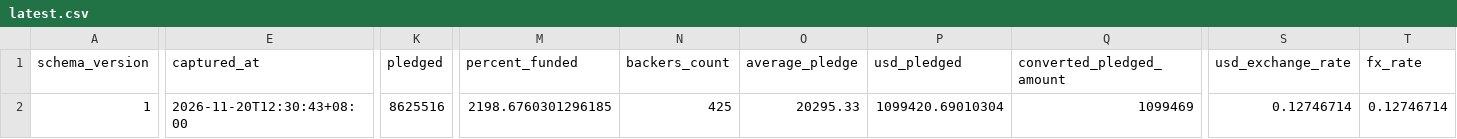
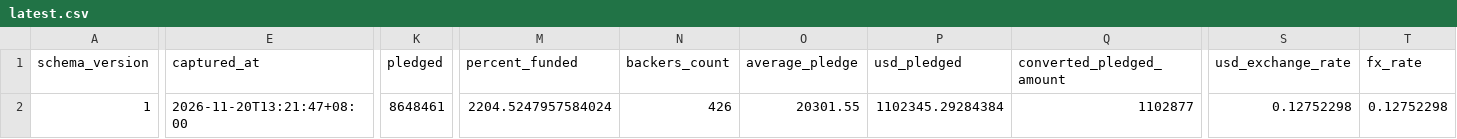
Before and after one commit to airseekers/kickstarter-dashboard, a CSV file: data/aranix/latest.csv, drawn as a sheet; only a part is shown, gaps mark what is left out; the diff names each change by its address in the sheet, - before the commit and + after, or states it on an @@ line.

```diff
--- a/data/aranix/latest.csv
+++ b/data/aranix/latest.csv
-E2 (captured_at): 2026-11-20T12:30:43+08:00
+E2 (captured_at): 2026-11-20T13:21:47+08:00
-K2 (pledged): 8625516
+K2 (pledged): 8648461
-M2 (percent_funded): 2198.6760301296185
+M2 (percent_funded): 2204.5247957584024
-N2 (backers_count): 425
+N2 (backers_count): 426
-O2 (average_pledge): 20295.33
+O2 (average_pledge): 20301.55
-P2 (usd_pledged): 1099420.69010304
+P2 (usd_pledged): 1102345.29284384
-Q2 (converted_pledged_amount): 1099469
+Q2 (converted_pledged_amount): 1102877
-S2 (usd_exchange_rate): 0.12746714
+S2 (usd_exchange_rate): 0.12752298
-T2 (fx_rate): 0.12746714
+T2 (fx_rate): 0.12752298
```
Also changed, not shown: 8 other files.
